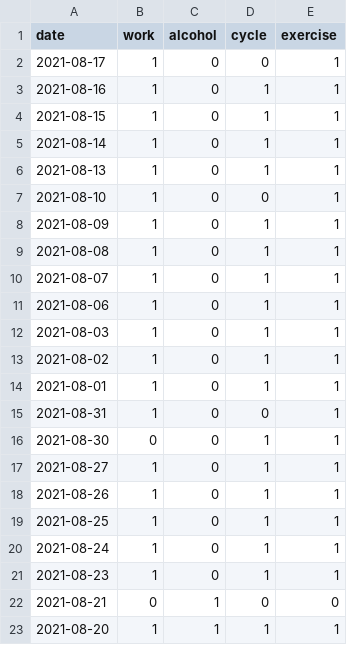
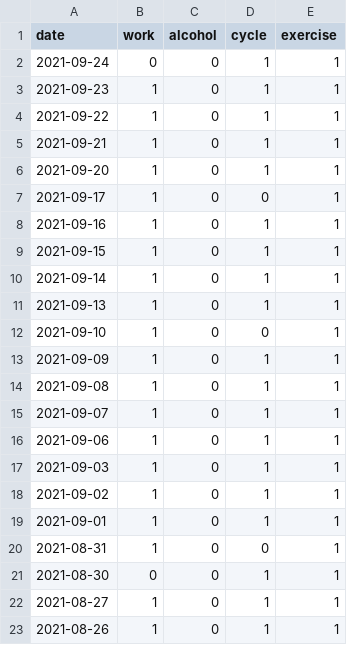
Before and after one commit to jscrane/BP, a CSV file: factors.csv, drawn as a sheet; only a part is shown; the shorter side is filled out with more unchanged rows.

```diff
--- a/factors.csv
+++ b/factors.csv
@@ -1,15 +1,20 @@
 date,work,alcohol,cycle,exercise
-2021-08-17,1,0,0,1
-2021-08-16,1,0,1,1
-2021-08-15,1,0,1,1
-2021-08-14,1,0,1,1
-2021-08-13,1,0,1,1
-2021-08-10,1,0,0,1
-2021-08-09,1,0,1,1
-2021-08-08,1,0,1,1
-2021-08-07,1,0,1,1
-2021-08-06,1,0,1,1
-2021-08-03,1,0,1,1
-2021-08-02,1,0,1,1
-2021-08-01,1,0,1,1
+2021-09-24,0,0,1,1
+2021-09-23,1,0,1,1
+2021-09-22,1,0,1,1
+2021-09-21,1,0,1,1
+2021-09-20,1,0,1,1
+2021-09-17,1,0,0,1
+2021-09-16,1,0,1,1
+2021-09-15,1,0,1,1
+2021-09-14,1,0,1,1
+2021-09-13,1,0,1,1
+2021-09-10,1,0,0,1
+2021-09-09,1,0,1,1
+2021-09-08,1,0,1,1
+2021-09-07,1,0,1,1
+2021-09-06,1,0,1,1
+2021-09-03,1,0,1,1
+2021-09-02,1,0,1,1
+2021-09-01,1,0,1,1
 2021-08-31,1,0,0,1
```
Also changed, not shown: bp.csv.
